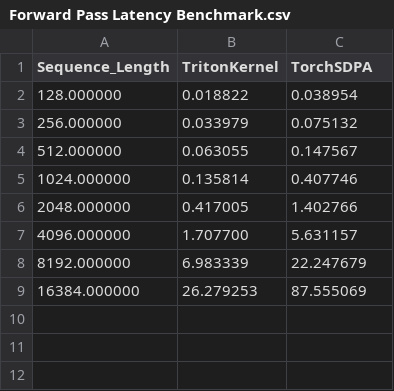
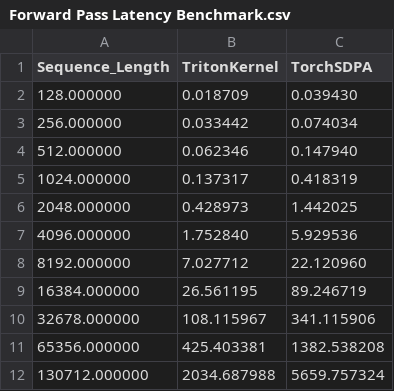
Before and after one commit to alpine100/cs224n_gpt2, a CSV file: output/plots/Forward Pass Latency Benchmark.csv, drawn as a sheet.

```diff
--- a/output/plots/Forward Pass Latency Benchmark.csv
+++ b/output/plots/Forward Pass Latency Benchmark.csv
@@ -1,9 +1,12 @@
 Sequence_Length,TritonKernel,TorchSDPA
-128.000000,0.018822,0.038954
-256.000000,0.033979,0.075132
-512.000000,0.063055,0.147567
-1024.000000,0.135814,0.407746
-2048.000000,0.417005,1.402766
-4096.000000,1.707700,5.631157
-8192.000000,6.983339,22.247679
-16384.000000,26.279253,87.555069
+128.000000,0.018709,0.039430
+256.000000,0.033442,0.074034
+512.000000,0.062346,0.147940
+1024.000000,0.137317,0.418319
+2048.000000,0.428973,1.442025
+4096.000000,1.752840,5.929536
+8192.000000,7.027712,22.120960
+16384.000000,26.561195,89.246719
+32678.000000,108.115967,341.115906
+65356.000000,425.403381,1382.538208
+130712.000000,2034.687988,5659.757324
```
Also changed, not shown: output/plots/Back Prop Latency Benchmark.csv, 5 other files.
